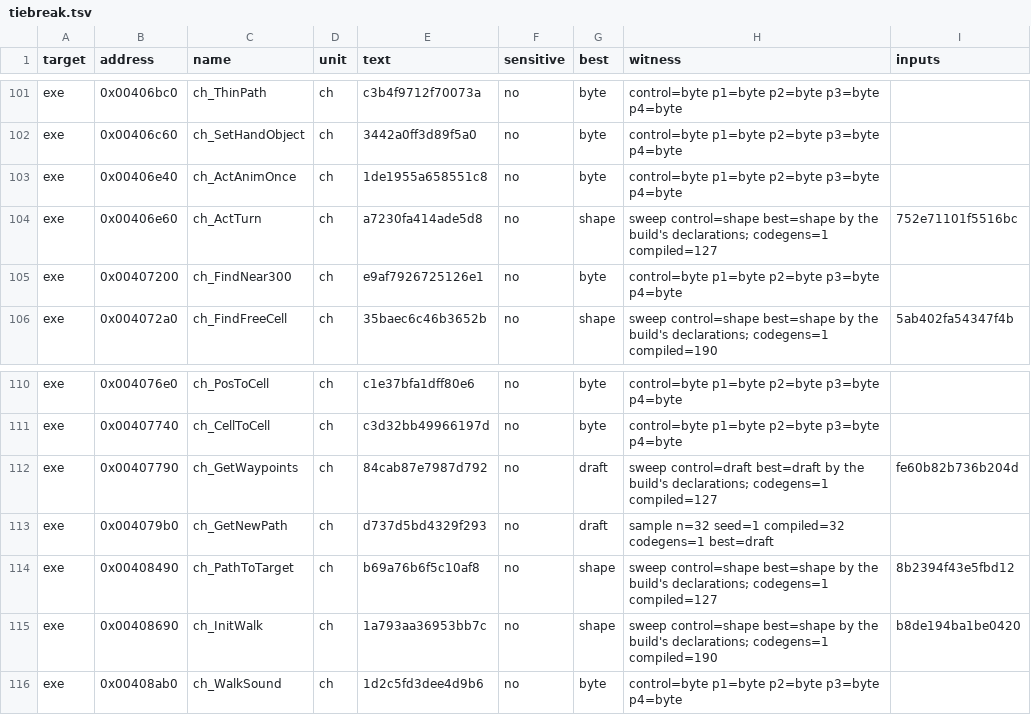
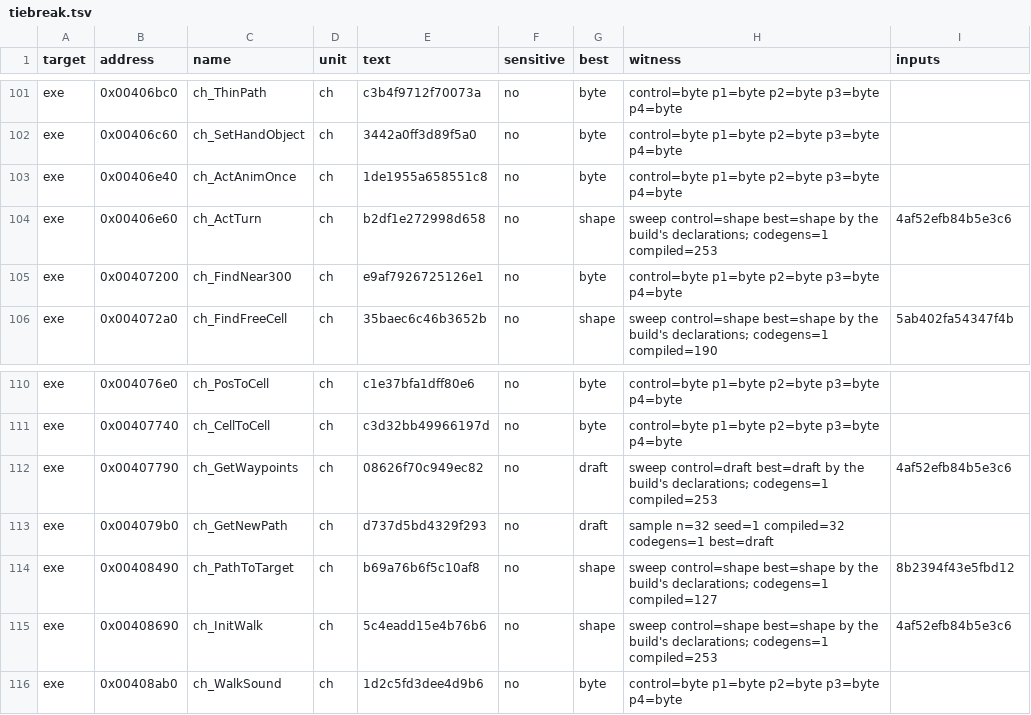
Before and after one commit to guildhaus/reguild, a TSV file: ledger/tiebreak.tsv, drawn as a sheet; only a part is shown, gaps mark what is left out.

```diff
--- a/ledger/tiebreak.tsv
+++ b/ledger/tiebreak.tsv
@@ -103,3 +103,3 @@ exe	0x00406c60	ch_SetHandObject	ch	3442a0ff3d89f5a0	no	byte	control=byte p1=byte
 exe	0x00406e40	ch_ActAnimOnce	ch	1de1955a658551c8	no	byte	control=byte p1=byte p2=byte p3=byte p4=byte	
-exe	0x00406e60	ch_ActTurn	ch	a7230fa414ade5d8	no	shape	sweep control=shape best=shape by the build's declarations; codegens=1 compiled=127	752e71101f5516bc
+exe	0x00406e60	ch_ActTurn	ch	b2df1e272998d658	no	shape	sweep control=shape best=shape by the build's declarations; codegens=1 compiled=253	4af52efb84b5e3c6
 exe	0x00407200	ch_FindNear300	ch	e9af7926725126e1	no	byte	control=byte p1=byte p2=byte p3=byte p4=byte	
@@ -111,6 +111,6 @@ exe	0x004076e0	ch_PosToCell	ch	c1e37bfa1dff80e6	no	byte	control=byte p1=byte p2=
 exe	0x00407740	ch_CellToCell	ch	c3d32bb49966197d	no	byte	control=byte p1=byte p2=byte p3=byte p4=byte	
-exe	0x00407790	ch_GetWaypoints	ch	84cab87e7987d792	no	draft	sweep control=draft best=draft by the build's declarations; codegens=1 compiled=127	fe60b82b736b204d
+exe	0x00407790	ch_GetWaypoints	ch	08626f70c949ec82	no	draft	sweep control=draft best=draft by the build's declarations; codegens=1 compiled=253	4af52efb84b5e3c6
 exe	0x004079b0	ch_GetNewPath	ch	d737d5bd4329f293	no	draft	sample n=32 seed=1 compiled=32 codegens=1 best=draft	
 exe	0x00408490	ch_PathToTarget	ch	b69a76b6f5c10af8	no	shape	sweep control=shape best=shape by the build's declarations; codegens=1 compiled=127	8b2394f43e5fbd12
-exe	0x00408690	ch_InitWalk	ch	1a793aa36953bb7c	no	shape	sweep control=shape best=shape by the build's declarations; codegens=1 compiled=190	b8de194ba1be0420
+exe	0x00408690	ch_InitWalk	ch	5c4eadd15e4b76b6	no	shape	sweep control=shape best=shape by the build's declarations; codegens=1 compiled=253	4af52efb84b5e3c6
 exe	0x00408ab0	ch_WalkSound	ch	1d2c5fd3dee4d9b6	no	byte	control=byte p1=byte p2=byte p3=byte p4=byte	
```
Also changed, not shown: ledger/grades.tsv, 6 other files.
